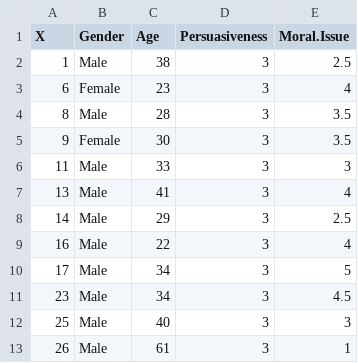
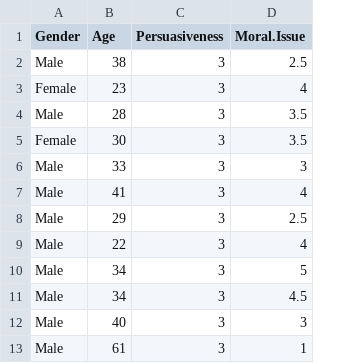
Before and after one commit to craigenders/100a, a CSV file: SocialDistancingData.csv, drawn as a sheet; only a part is shown; the diff names each change by its address in the sheet, - before the commit and + after, or states it on an @@ line.

Commit message:
Add files via upload

```diff
--- a/SocialDistancingData.csv
+++ b/SocialDistancingData.csv
-column A (X), rows 2-13: 1 | 6 | 8 | 9 | 11 | 13 | 14 | 16 | 17 | 23 | 25 | 26
```
